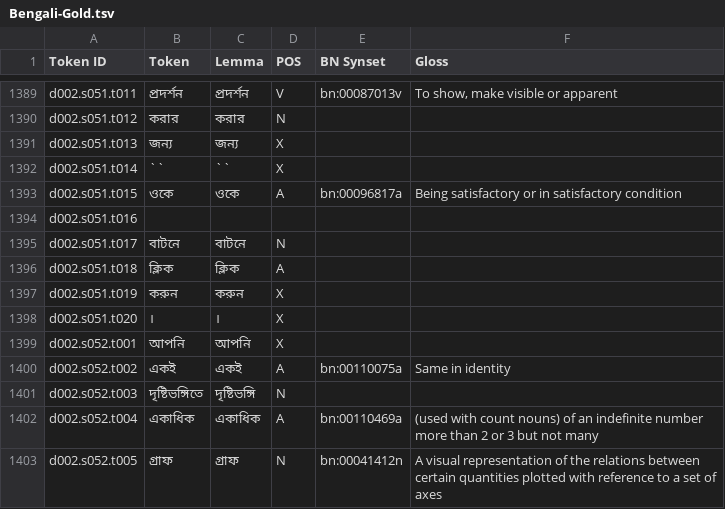
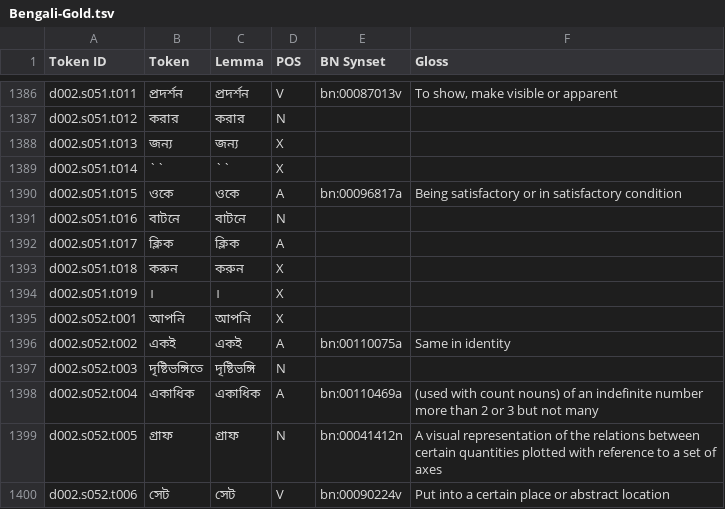
Before and after one commit to jai-riley/Sense-Projection, a TSV file: data/Bengali/Bengali-Gold.tsv, drawn as a sheet; only a part is shown, gaps mark what is left out; the shorter side is filled out with more unchanged rows; the diff covers the shown part only.

```diff
--- a/data/Bengali/Bengali-Gold.tsv
+++ b/data/Bengali/Bengali-Gold.tsv
@@ -1393,7 +1390,6 @@ d002.s051.t014	``	``	X
 d002.s051.t015	ওকে	ওকে	A	bn:00096817a	Being satisfactory or in satisfactory condition
-d002.s051.t016					
-d002.s051.t017	বাটনে	বাটনে	N		
-d002.s051.t018	ক্লিক	ক্লিক	A		
-d002.s051.t019	করুন	করুন	X		
-d002.s051.t020	।	।	X		
+d002.s051.t016	বাটনে	বাটনে	N		
+d002.s051.t017	ক্লিক	ক্লিক	A		
+d002.s051.t018	করুন	করুন	X		
+d002.s051.t019	।	।	X		
 d002.s052.t001	আপনি	আপনি	X		
```
Also changed, not shown: 3 removed rows and 21 edited cells elsewhere in this file, data/Bengali/gold-sentences-Bengali.tsv, data/English/Original/gold-sentences-English.tsv, 3 other files.
